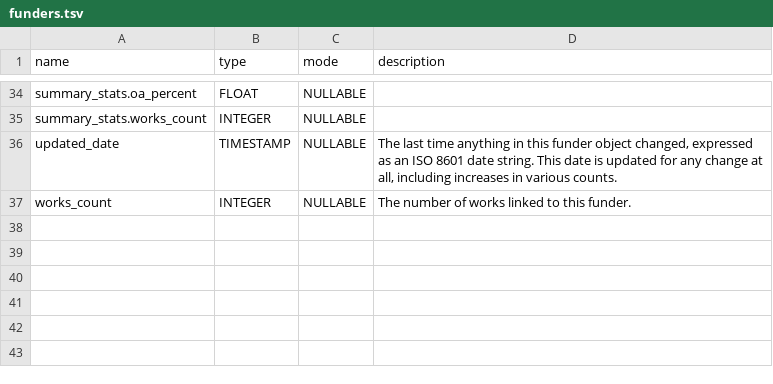
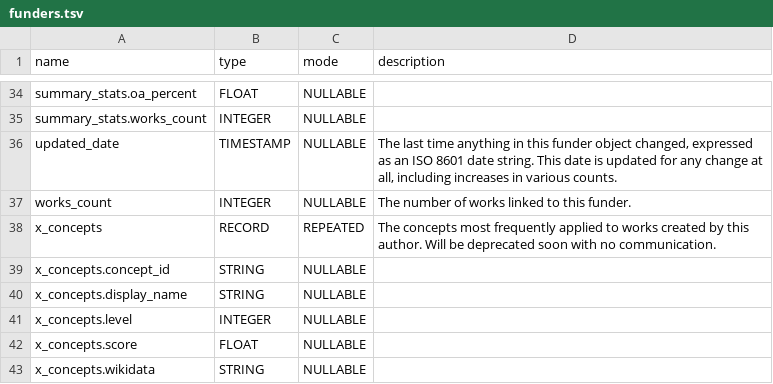
Before and after one commit to Loreb92/openalex_to_gbq, a TSV file: proj/schemas_tsv/funders.tsv, drawn as a sheet; only a part is shown, gaps mark what is left out; the diff names each change by its address in the sheet, - before the commit and + after, or states it on an @@ line.

Commit message:
update schema works

```diff
--- a/proj/schemas_tsv/funders.tsv
+++ b/proj/schemas_tsv/funders.tsv
+row 38: x_concepts | RECORD | REPEATED | The concepts most frequently applied to works created by this author. Will be deprecated soon with no communication.
+row 39: x_concepts.concept_id | STRING | NULLABLE
+row 40: x_concepts.display_name | STRING | NULLABLE
+row 41: x_concepts.level | INTEGER | NULLABLE
+row 42: x_concepts.score | FLOAT | NULLABLE
+row 43: x_concepts.wikidata | STRING | NULLABLE
```
Also changed, not shown: 1 other file.
